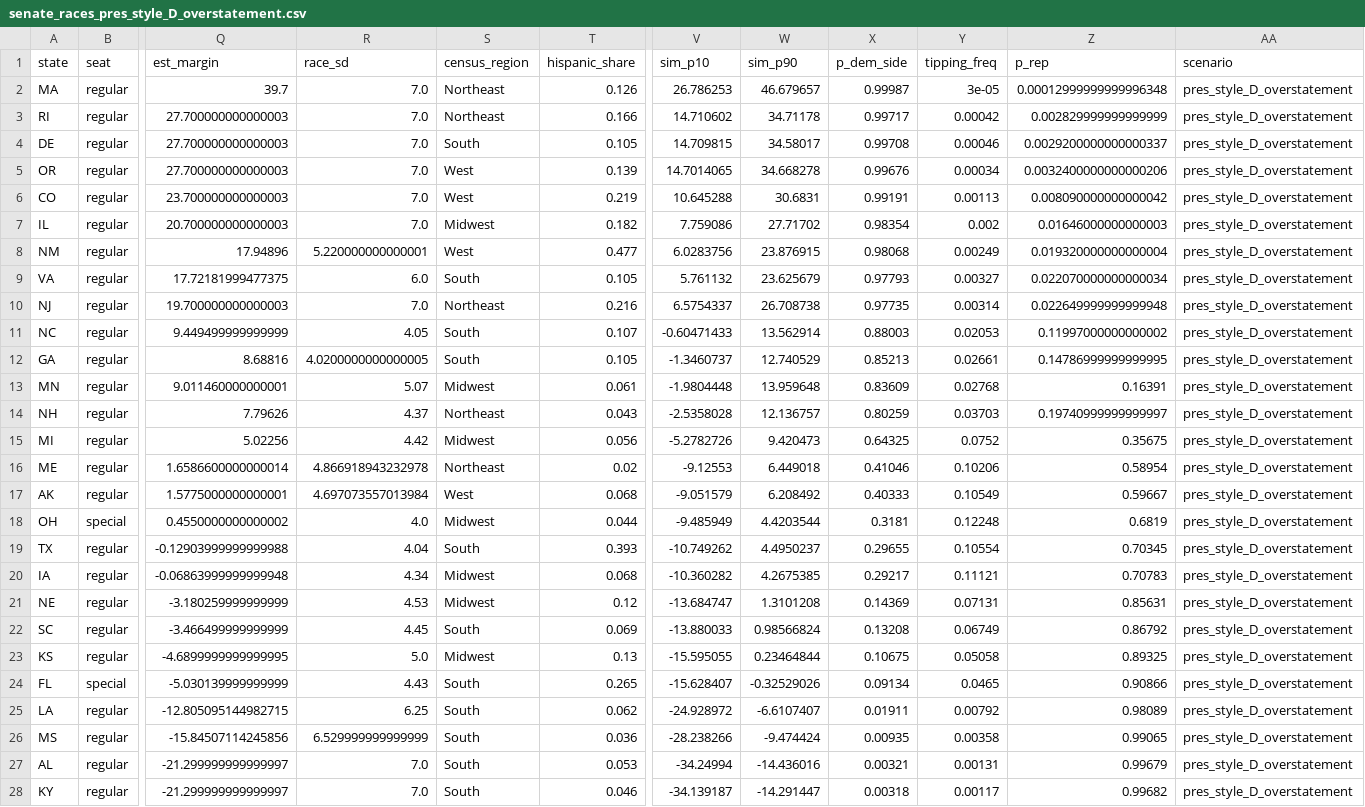
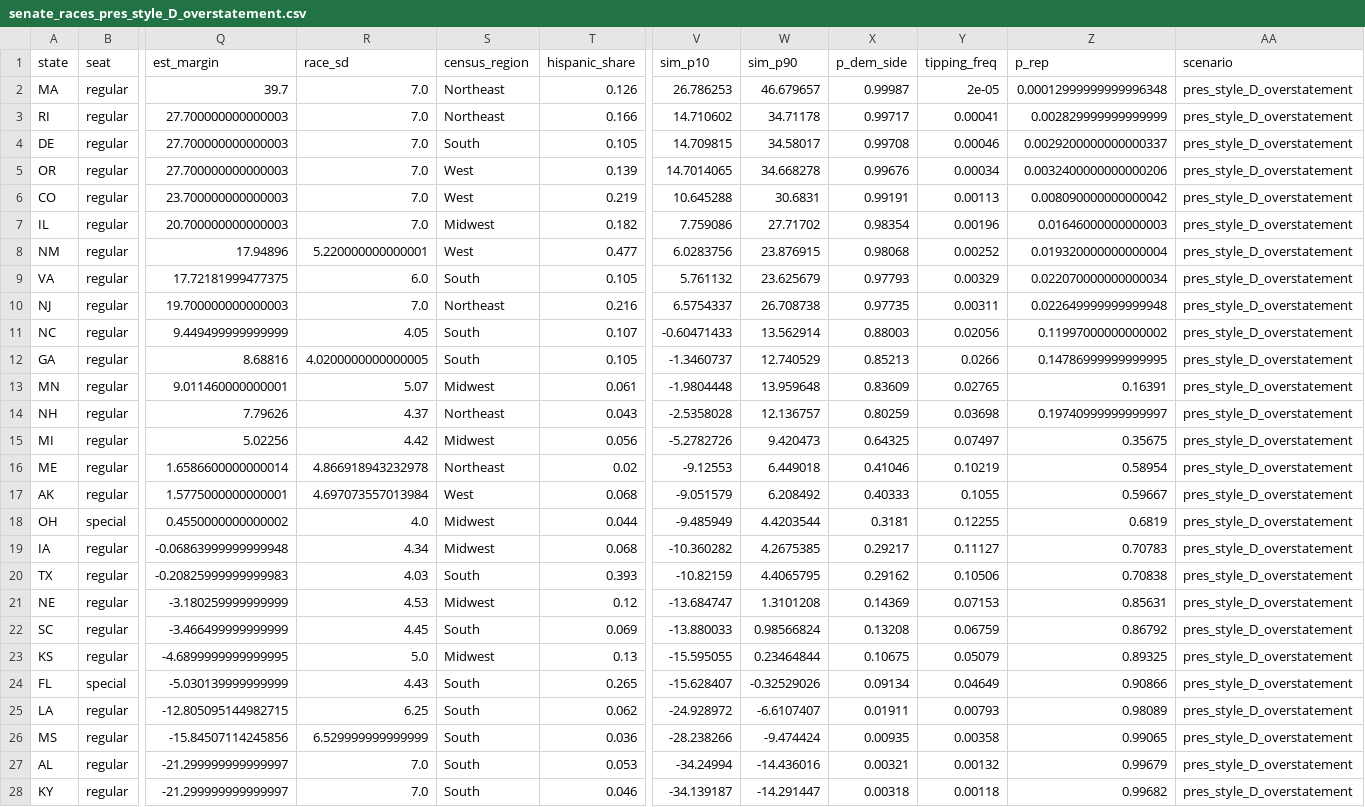
Before and after one commit to AppleLamps/grokbot-election, a CSV file: model/output/senate_races_pres_style_D_overstatement.csv, drawn as a sheet; only a part is shown, gaps mark what is left out; removed rows and columns are numbered as before the commit, all else as after; rows hold the shown columns only; the diff covers the shown part only; the diff names each change by its address in the sheet, - before the commit and + after, or states it on an @@ line.

```diff
--- a/model/output/senate_races_pres_style_D_overstatement.csv
+++ b/model/output/senate_races_pres_style_D_overstatement.csv
-Y2 (tipping_freq): 3e-05
+Y2 (tipping_freq): 2e-05
-Y3 (tipping_freq): 0.00042
+Y3 (tipping_freq): 0.00041
-Y7 (tipping_freq): 0.002
+Y7 (tipping_freq): 0.00196
-Y8 (tipping_freq): 0.00249
+Y8 (tipping_freq): 0.00252
-Y9 (tipping_freq): 0.00327
+Y9 (tipping_freq): 0.00329
-Y10 (tipping_freq): 0.00314
+Y10 (tipping_freq): 0.00311
-Y11 (tipping_freq): 0.02053
+Y11 (tipping_freq): 0.02056
-Y12 (tipping_freq): 0.02661
+Y12 (tipping_freq): 0.0266
-Y13 (tipping_freq): 0.02768
+Y13 (tipping_freq): 0.02765
-Y14 (tipping_freq): 0.03703
+Y14 (tipping_freq): 0.03698
-Y15 (tipping_freq): 0.0752
+Y15 (tipping_freq): 0.07497
-Y16 (tipping_freq): 0.10206
+Y16 (tipping_freq): 0.10219
-Y17 (tipping_freq): 0.10549
+Y17 (tipping_freq): 0.1055
-Y18 (tipping_freq): 0.12248
+Y18 (tipping_freq): 0.12255
-row 19: TX | regular | -0.12903999999999988 | 4.04 | South | 0.393 | -10.749262 | 4.4950237 | 0.29655 | 0.10554 | 0.70345 | pres_style_D_overstatement
-Y19 (tipping_freq): 0.11121
+Y19 (tipping_freq): 0.11127
+row 20: TX | regular | -0.20825999999999983 | 4.03 | South | 0.393 | -10.82159 | 4.4065795 | 0.29162 | 0.10506 | 0.70838 | pres_style_D_overstatement
-Y21 (tipping_freq): 0.07131
+Y21 (tipping_freq): 0.07153
-Y22 (tipping_freq): 0.06749
+Y22 (tipping_freq): 0.06759
-Y23 (tipping_freq): 0.05058
+Y23 (tipping_freq): 0.05079
-Y24 (tipping_freq): 0.0465
+Y24 (tipping_freq): 0.04649
-Y25 (tipping_freq): 0.00792
+Y25 (tipping_freq): 0.00793
-Y27 (tipping_freq): 0.00131
+Y27 (tipping_freq): 0.00132
-Y28 (tipping_freq): 0.00117
+Y28 (tipping_freq): 0.00118
```
Also changed, not shown: 5 edited cells elsewhere in this file, model/data/senate_races.csv, model/output/governor_races_r_overstatement_2025.csv, 36 other files.
